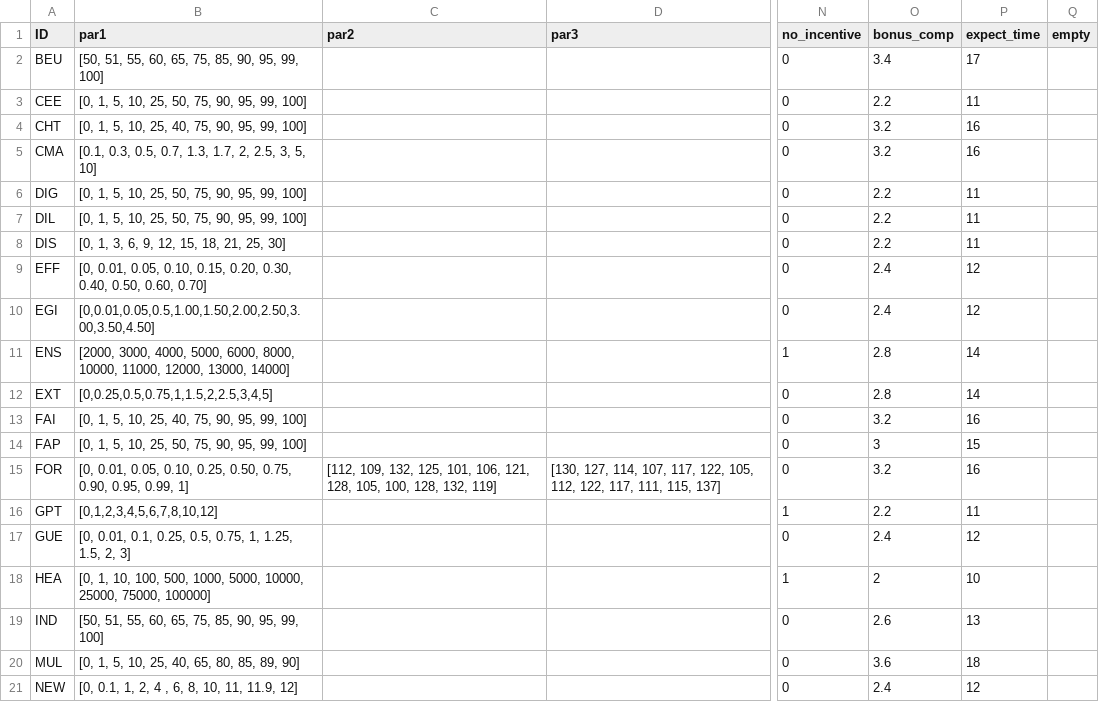
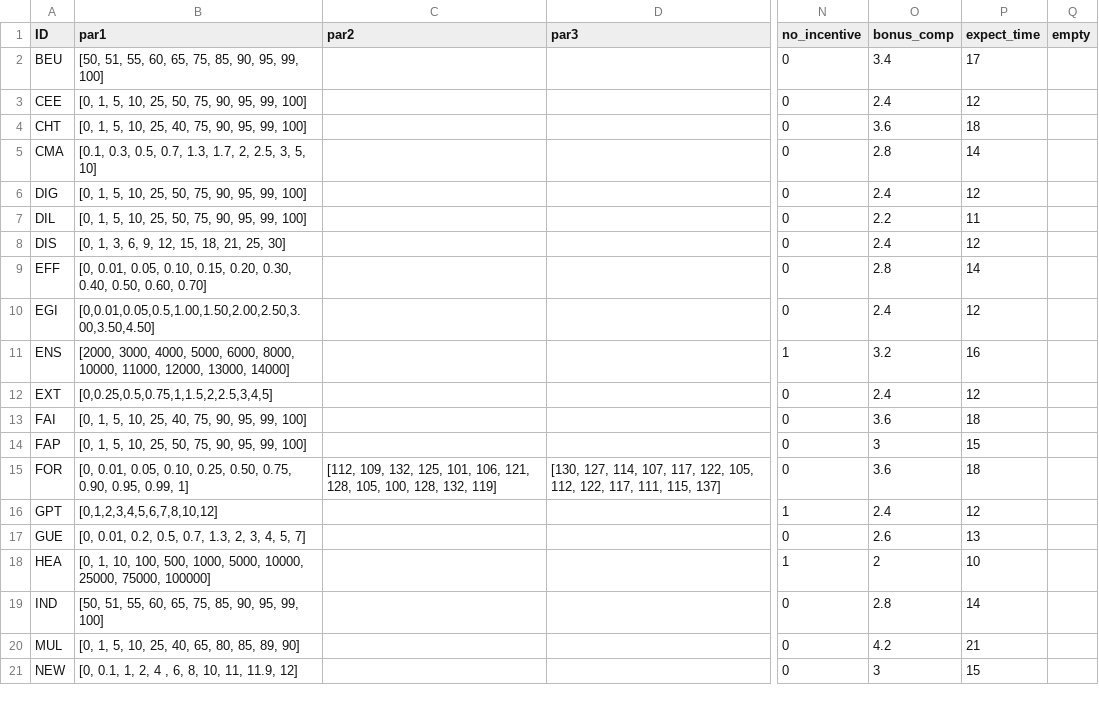
Before and after one commit to jeffreyyang97/Attenuation, a CSV file: Instructions/html/parameters.csv, drawn as a sheet; only a part is shown, gaps mark what is left out; the diff covers the shown part only; the diff names each change by its address in the sheet, - before the commit and + after, or states it on an @@ line.

Commit message:
whole survey

```diff
--- a/Instructions/html/parameters.csv
+++ b/Instructions/html/parameters.csv
-O3 (bonus_comp): 2.2
+O3 (bonus_comp): 2.4
-P3 (expect_time): 11
+P3 (expect_time): 12
-O4 (bonus_comp): 3.2
+O4 (bonus_comp): 3.6
-P4 (expect_time): 16
+P4 (expect_time): 18
-O5 (bonus_comp): 3.2
+O5 (bonus_comp): 2.8
-P5 (expect_time): 16
+P5 (expect_time): 14
-O6 (bonus_comp): 2.2
+O6 (bonus_comp): 2.4
-P6 (expect_time): 11
+P6 (expect_time): 12
-O8 (bonus_comp): 2.2
+O8 (bonus_comp): 2.4
-P8 (expect_time): 11
+P8 (expect_time): 12
-O9 (bonus_comp): 2.4
+O9 (bonus_comp): 2.8
-P9 (expect_time): 12
+P9 (expect_time): 14
-O11 (bonus_comp): 2.8
+O11 (bonus_comp): 3.2
-P11 (expect_time): 14
+P11 (expect_time): 16
-O12 (bonus_comp): 2.8
+O12 (bonus_comp): 2.4
-P12 (expect_time): 14
+P12 (expect_time): 12
-O13 (bonus_comp): 3.2
+O13 (bonus_comp): 3.6
-P13 (expect_time): 16
+P13 (expect_time): 18
-O15 (bonus_comp): 3.2
+O15 (bonus_comp): 3.6
-P15 (expect_time): 16
+P15 (expect_time): 18
-O16 (bonus_comp): 2.2
+O16 (bonus_comp): 2.4
-P16 (expect_time): 11
+P16 (expect_time): 12
-B17 (par1): [0, 0.01, 0.1, 0.25, 0.5, 0.75, 1, 1.25, 1.5, 2, 3]
+B17 (par1): [0, 0.01, 0.2, 0.5, 0.7, 1.3, 2, 3, 4, 5, 7]
-O17 (bonus_comp): 2.4
+O17 (bonus_comp): 2.6
-P17 (expect_time): 12
+P17 (expect_time): 13
-O19 (bonus_comp): 2.6
+O19 (bonus_comp): 2.8
-P19 (expect_time): 13
+P19 (expect_time): 14
-O20 (bonus_comp): 3.6
+O20 (bonus_comp): 4.2
-P20 (expect_time): 18
+P20 (expect_time): 21
-O21 (bonus_comp): 2.4
+O21 (bonus_comp): 3
-P21 (expect_time): 12
+P21 (expect_time): 15
```
Also changed, not shown: 28 edited cells elsewhere in this file.
